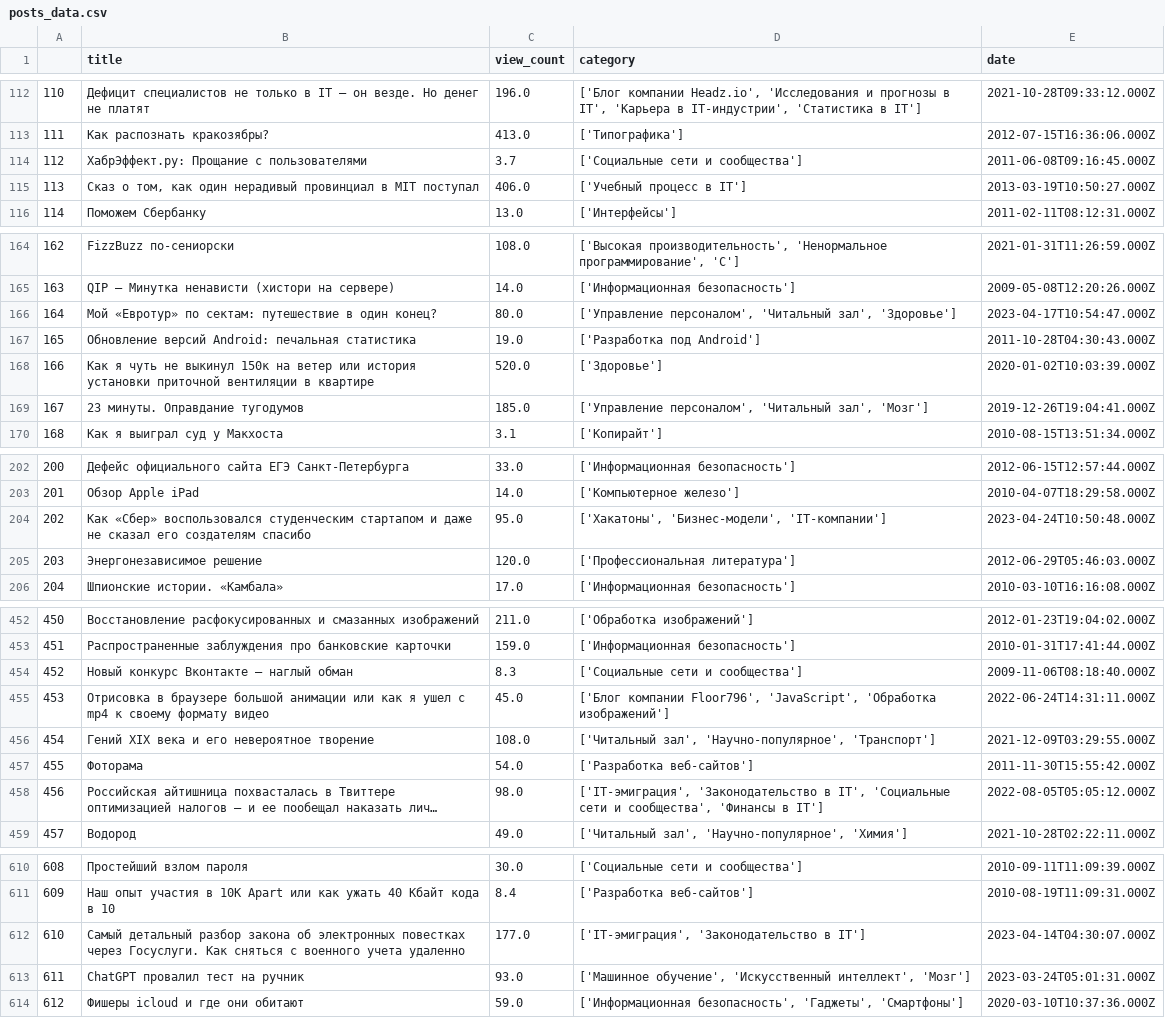
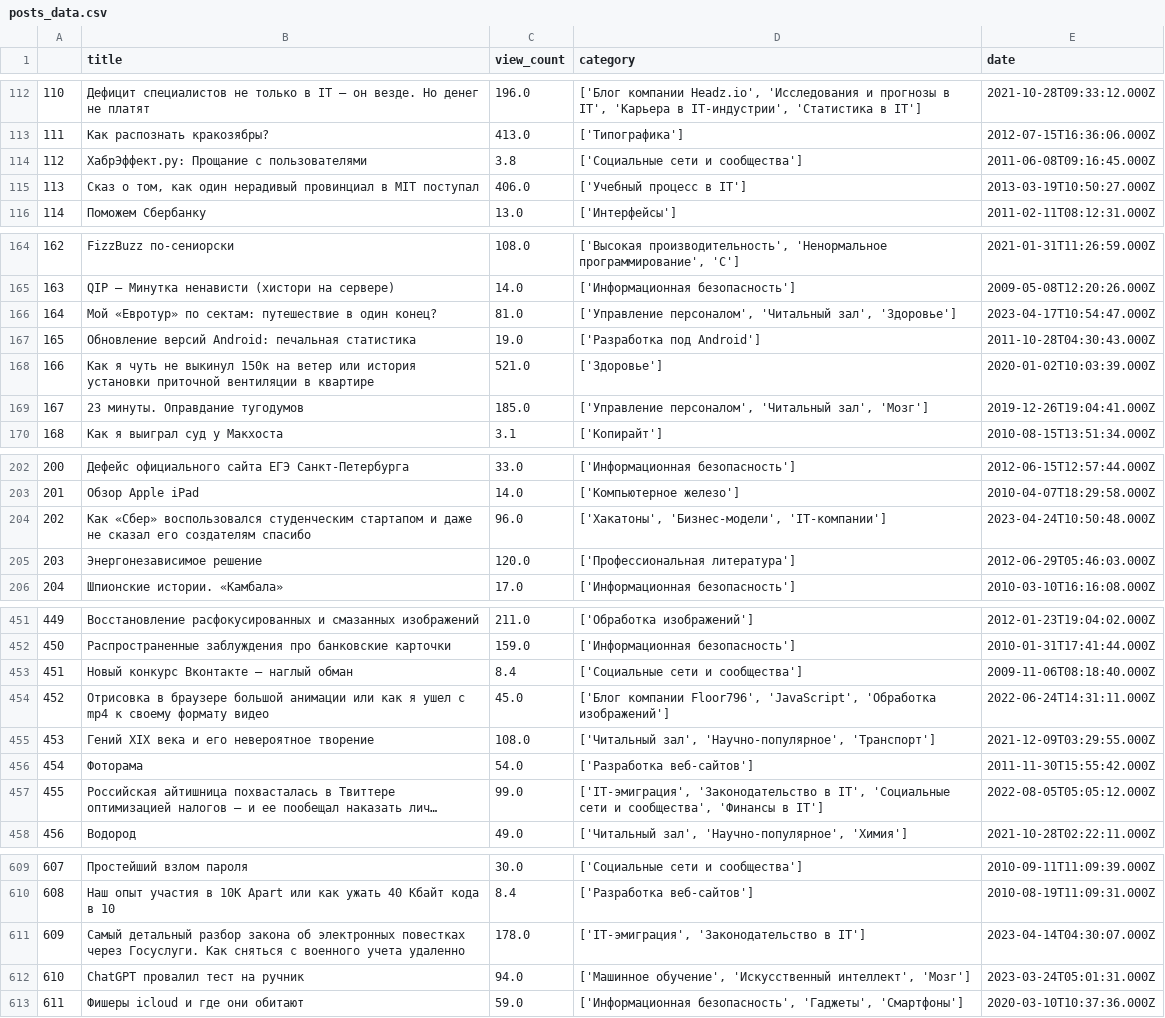
Before and after one commit to Midle68/habr_parsing, a CSV file: posts_data.csv, drawn as a sheet; only a part is shown, gaps mark what is left out; long unchanged cells end in …; addresses are those after the commit; the diff covers the shown part only; the diff names each change by its address in the sheet, - before the commit and + after, or states it on an @@ line.

```diff
--- a/posts_data.csv
+++ b/posts_data.csv
-C114 (view_count): 3.7
+C114 (view_count): 3.8
-C166 (view_count): 80.0
+C166 (view_count): 81.0
-C168 (view_count): 520.0
+C168 (view_count): 521.0
-C204 (view_count): 95.0
+C204 (view_count): 96.0
@@ column A renumbered from row 236 down @@
-C453 (view_count): 8.3
+C453 (view_count): 8.4
-C457 (view_count): 98.0
+C457 (view_count): 99.0
-C611 (view_count): 177.0
+C611 (view_count): 178.0
-C612 (view_count): 93.0
+C612 (view_count): 94.0
```
Also changed, not shown: 1 added row, 4 removed rows and 15 edited cells elsewhere in this file, 1 other file.
